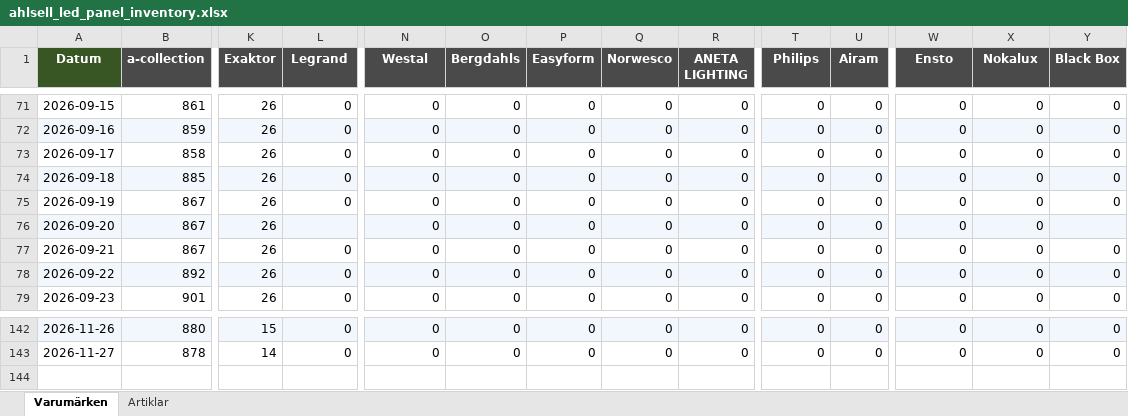
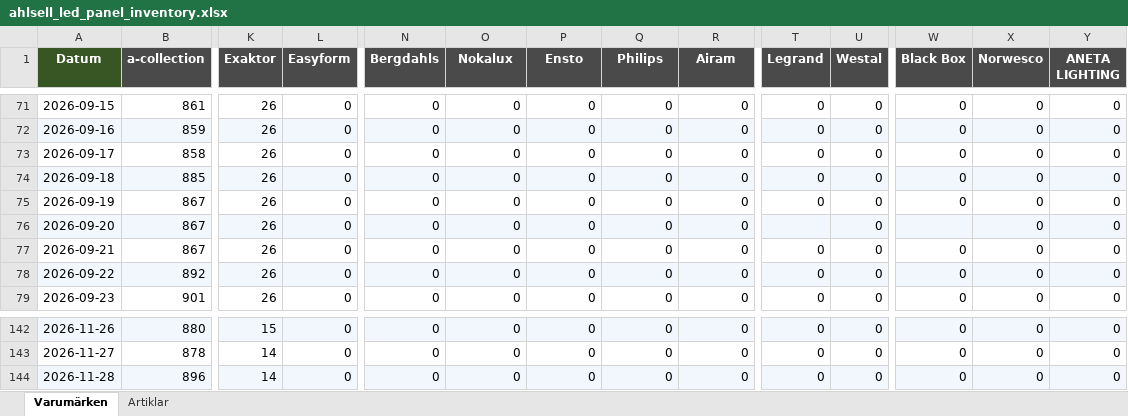
Before and after one commit to Flossan1337/Scraper, an Excel workbook: data/ahlsell_led_panel_inventory.xlsx, sheet Varumärken, drawn as a sheet; only a part is shown, gaps mark what is left out; values as stored, in another font and other column widths than the file's, no borders; rows hold the shown columns only; the diff names each change by its address in the sheet, - before the commit and + after, or states it on an @@ line.

```diff
--- a/data/ahlsell_led_panel_inventory.xlsx (sheet Varumärken)
+++ b/data/ahlsell_led_panel_inventory.xlsx (sheet Varumärken)
-L1: Legrand
+L1: Easyform
-N1: Westal
+N1: Bergdahls
-O1: Bergdahls
+O1: Nokalux
-P1: Easyform
+P1: Ensto
-Q1: Norwesco
+Q1: Philips
-R1: ANETA LIGHTING
+R1: Airam
-T1: Philips
+T1: Legrand
-U1: Airam
+U1: Westal
-W1: Ensto
+W1: Black Box
-X1: Nokalux
+X1: Norwesco
-Y1: Black Box
+Y1: ANETA LIGHTING
-L76 (Easyform): (empty)
+L76 (Easyform): 0
-T76 (Legrand): 0
+T76 (Legrand): (empty)
-W76 (Black Box): 0
+W76 (Black Box): (empty)
-Y76 (ANETA LIGHTING): (empty)
+Y76 (ANETA LIGHTING): 0
+row 144: 2026-11-28 | 896 | 14 | 0 | 0 | 0 | 0 | 0 | 0 | 0 | 0 | 0 | 0 | 0
```
Also changed, not shown: sheet Artiklar, data/ahlsell_plejd_inventory.xlsx, data/anoto_inventory.xlsx, 20 other files.
